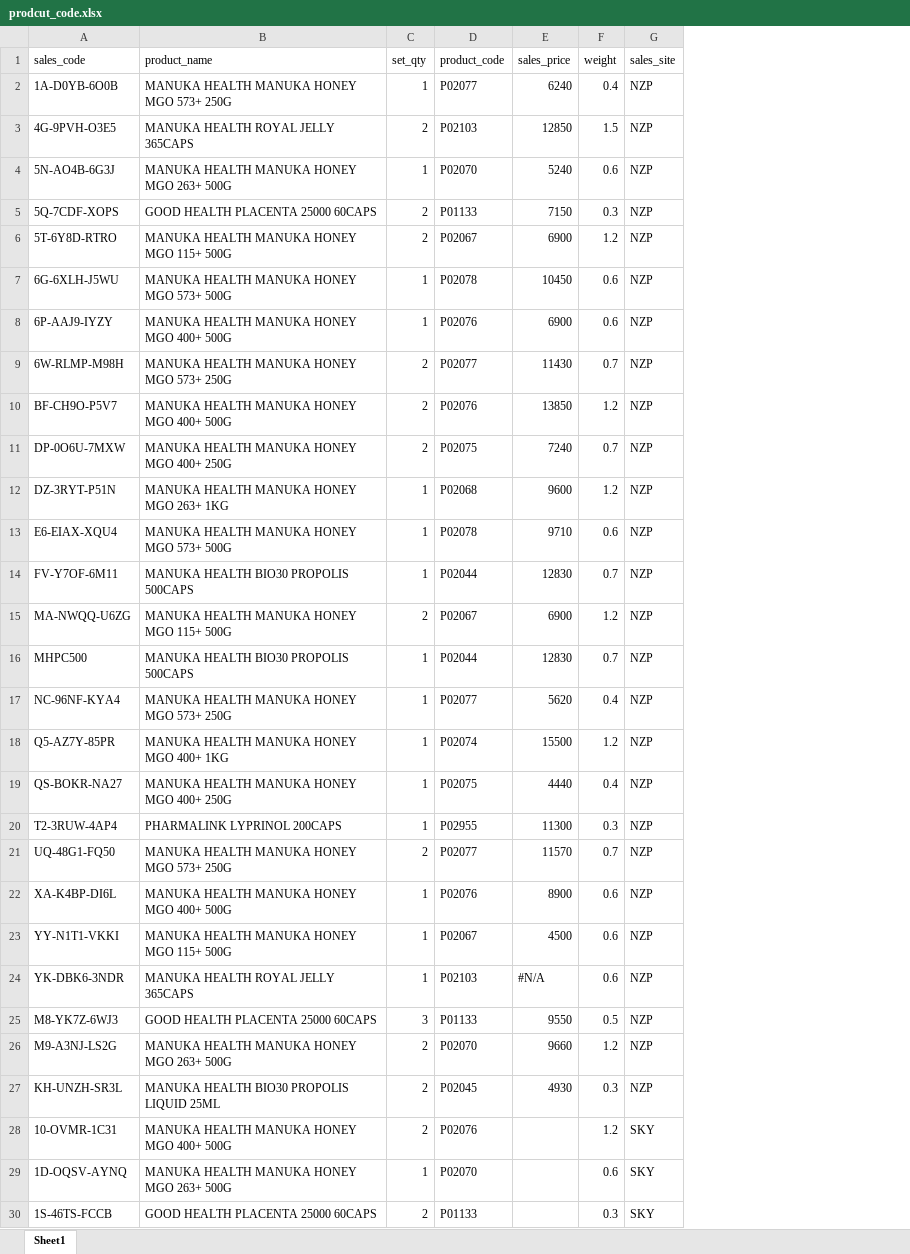
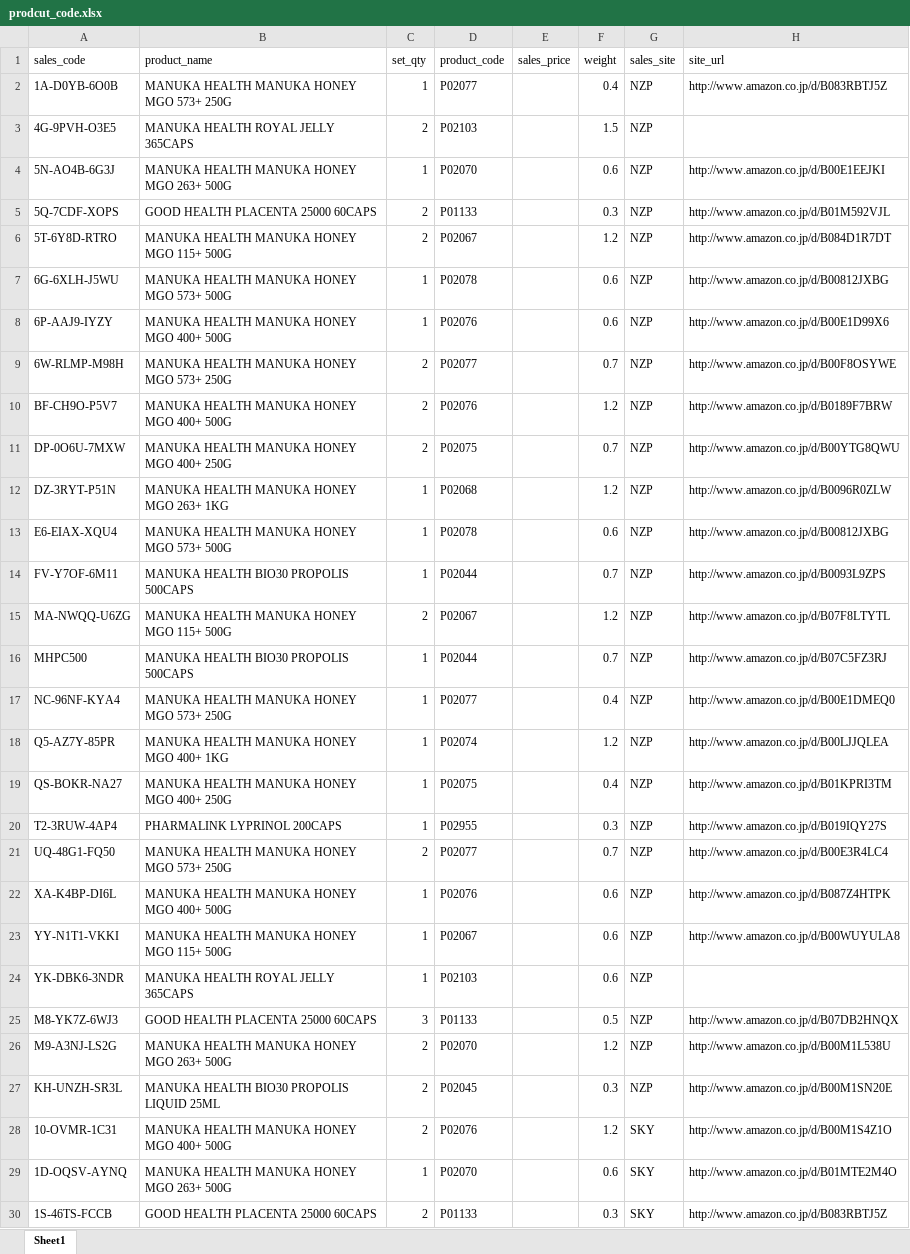
Before and after one commit to NZSopa/orderdhash, an Excel workbook: app/Ref/prodcut_code.xlsx, sheet Sheet1, drawn as a sheet; only a part is shown; values as stored, in another font and other column widths than the file's, no cell formats; conditional formats not drawn; the diff covers the shown part only; the diff names each change by its address in the sheet, - before the commit and + after, or states it on an @@ line.

Commit message:
sales price and site update function added

```diff
--- a/app/Ref/prodcut_code.xlsx (sheet Sheet1)
+++ b/app/Ref/prodcut_code.xlsx (sheet Sheet1)
+column H (site_url), rows 2-30: http://www.amazon.co.jp/d/B083RBTJ5Z |  | http://www.amazon.co.jp/d/B00E1EEJKI | http://www.amazon.co.jp/d/B01M592VJL | http://www.amazon.co.jp/d/B084D1R7DT | http://www.amazon.co.jp/d/B00812JXBG | http://www.amazon.co.jp/d/B00E1D99X6 | http://www.amazon.co.jp/d/B00F8OSYWE | http://www.amazon.co.jp/d/B0189F7BRW | http://www.amazon.co.jp/d/B00YTG8QWU | http://www.amazon.co.jp/d/B0096R0ZLW | http://www.amazon.co.jp/d/B00812JXBG | http://www.amazon.co.jp/d/B0093L9ZPS | http://www.amazon.co.jp/d/B07F8LTYTL | http://www.amazon.co.jp/d/B07C5FZ3RJ | http://www.amazon.co.jp/d/B00E1DMEQ0 | http://www.amazon.co.jp/d/B00LJJQLEA | http://www.amazon.co.jp/d/B01KPRI3TM | http://www.amazon.co.jp/d/B019IQY27S | http://www.amazon.co.jp/d/B00E3R4LC4 | http://www.amazon.co.jp/d/B087Z4HTPK | http://www.amazon.co.jp/d/B00WUYULA8 |  | http://www.amazon.co.jp/d/B07DB2HNQX | http://www.amazon.co.jp/d/B00M1L538U | http://www.amazon.co.jp/d/B00M1SN20E | http://www.amazon.co.jp/d/B00M1S4Z1O | http://www.amazon.co.jp/d/B01MTE2M4O | http://www.amazon.co.jp/d/B083RBTJ5Z
-E2 (sales_price): 6240
+E2 (sales_price): (empty)
-E3 (sales_price): 12850
+E3 (sales_price): (empty)
-E4 (sales_price): 5240
+E4 (sales_price): (empty)
-E5 (sales_price): 7150
+E5 (sales_price): (empty)
-E6 (sales_price): 6900
+E6 (sales_price): (empty)
-E7 (sales_price): 10450
+E7 (sales_price): (empty)
-E8 (sales_price): 6900
+E8 (sales_price): (empty)
-E9 (sales_price): 11430
+E9 (sales_price): (empty)
-E10 (sales_price): 13850
+E10 (sales_price): (empty)
-E11 (sales_price): 7240
+E11 (sales_price): (empty)
-E12 (sales_price): 9600
+E12 (sales_price): (empty)
-E13 (sales_price): 9710
+E13 (sales_price): (empty)
-E14 (sales_price): 12830
+E14 (sales_price): (empty)
-E15 (sales_price): 6900
+E15 (sales_price): (empty)
-E16 (sales_price): 12830
+E16 (sales_price): (empty)
-E17 (sales_price): 5620
+E17 (sales_price): (empty)
-E18 (sales_price): 15500
+E18 (sales_price): (empty)
-E19 (sales_price): 4440
+E19 (sales_price): (empty)
-E20 (sales_price): 11300
+E20 (sales_price): (empty)
-E21 (sales_price): 11570
+E21 (sales_price): (empty)
-E22 (sales_price): 8900
+E22 (sales_price): (empty)
-E23 (sales_price): 4500
+E23 (sales_price): (empty)
-E24 (sales_price): #N/A
+E24 (sales_price): (empty)
-E25 (sales_price): 9550
+E25 (sales_price): (empty)
-E26 (sales_price): 9660
+E26 (sales_price): (empty)
-E27 (sales_price): 4930
+E27 (sales_price): (empty)
```
Also changed, not shown: 1 removed row and 63 edited cells elsewhere in this sheet, cell formats, 9 other files.
